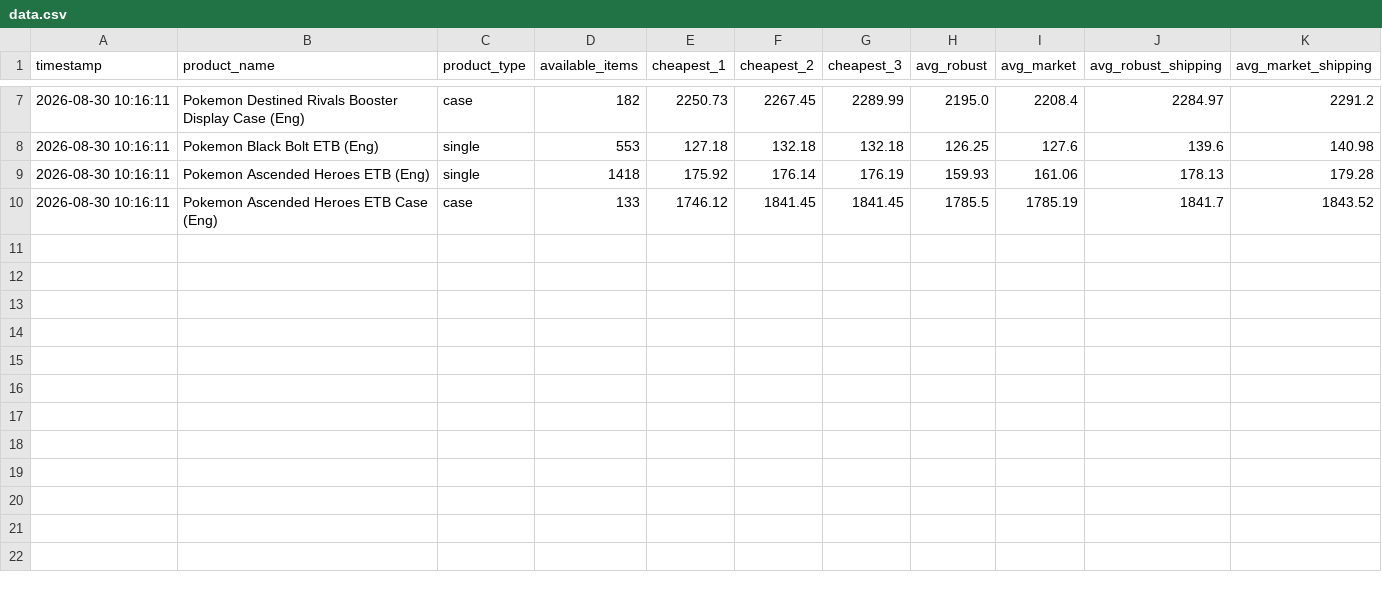
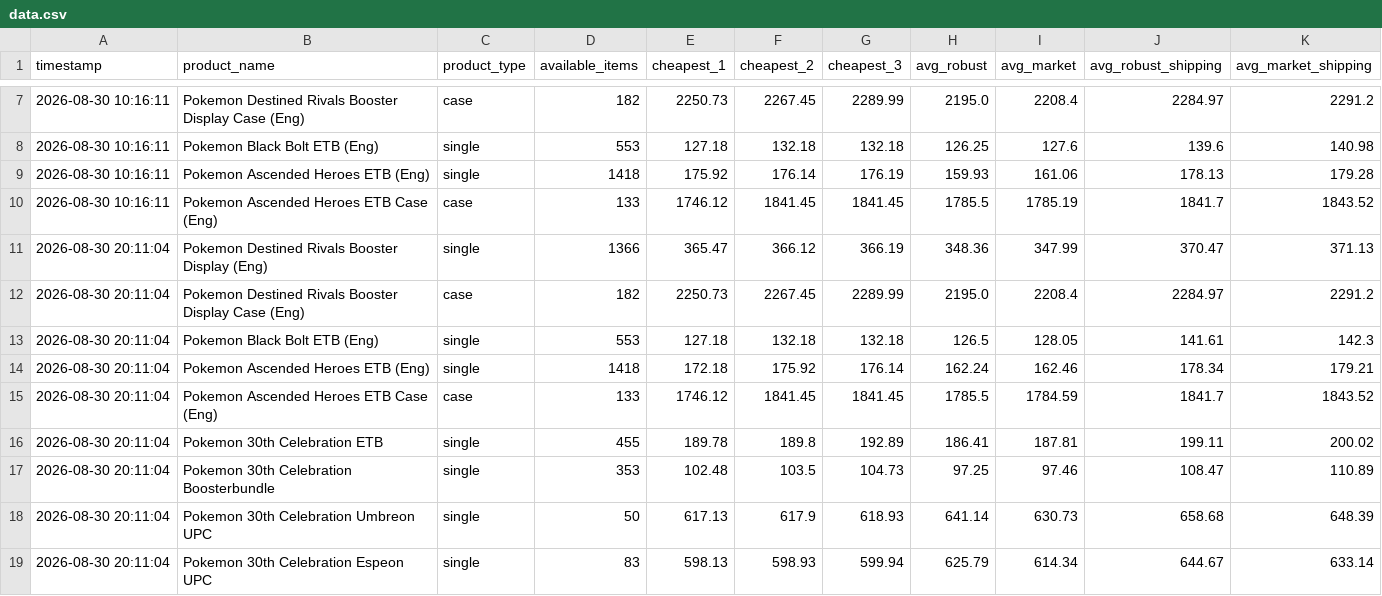
Before and after one commit to paul31e/cardmarket-tracker_v3, a CSV file: data/data.csv, drawn as a sheet; only a part is shown, gaps mark what is left out.

```diff
--- a/data/data.csv
+++ b/data/data.csv
@@ -10 +10,10 @@ timestamp,product_name,product_type,available_items,cheapest_1,cheapest_2,cheape
 2026-08-30 10:16:11,Pokemon Ascended Heroes ETB Case (Eng),case,133,1746.12,1841.45,1841.45,1785.5,1785.19,1841.7,1843.52
+2026-08-30 20:11:04,Pokemon Destined Rivals Booster Display (Eng),single,1366,365.47,366.12,366.19,348.36,347.99,370.47,371.13
+2026-08-30 20:11:04,Pokemon Destined Rivals Booster Display Case (Eng),case,182,2250.73,2267.45,2289.99,2195.0,2208.4,2284.97,2291.2
+2026-08-30 20:11:04,Pokemon Black Bolt ETB (Eng),single,553,127.18,132.18,132.18,126.5,128.05,141.61,142.3
+2026-08-30 20:11:04,Pokemon Ascended Heroes ETB (Eng),single,1418,172.18,175.92,176.14,162.24,162.46,178.34,179.21
+2026-08-30 20:11:04,Pokemon Ascended Heroes ETB Case (Eng),case,133,1746.12,1841.45,1841.45,1785.5,1784.59,1841.7,1843.52
+2026-08-30 20:11:04,Pokemon 30th Celebration ETB,single,455,189.78,189.8,192.89,186.41,187.81,199.11,200.02
+2026-08-30 20:11:04,Pokemon 30th Celebration Boosterbundle,single,353,102.48,103.5,104.73,97.25,97.46,108.47,110.89
+2026-08-30 20:11:04,Pokemon 30th Celebration Umbreon UPC,single,50,617.13,617.9,618.93,641.14,630.73,658.68,648.39
+2026-08-30 20:11:04,Pokemon 30th Celebration Espeon UPC,single,83,598.13,598.93,599.94,625.79,614.34,644.67,633.14
```
